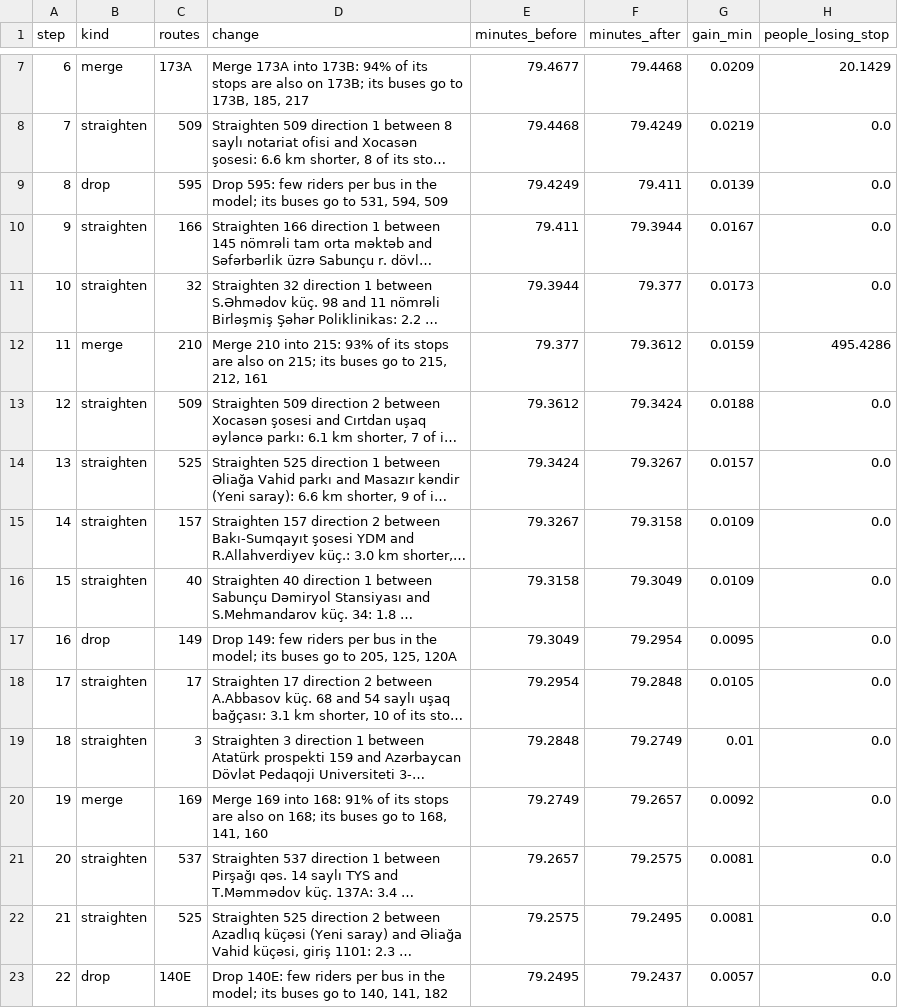
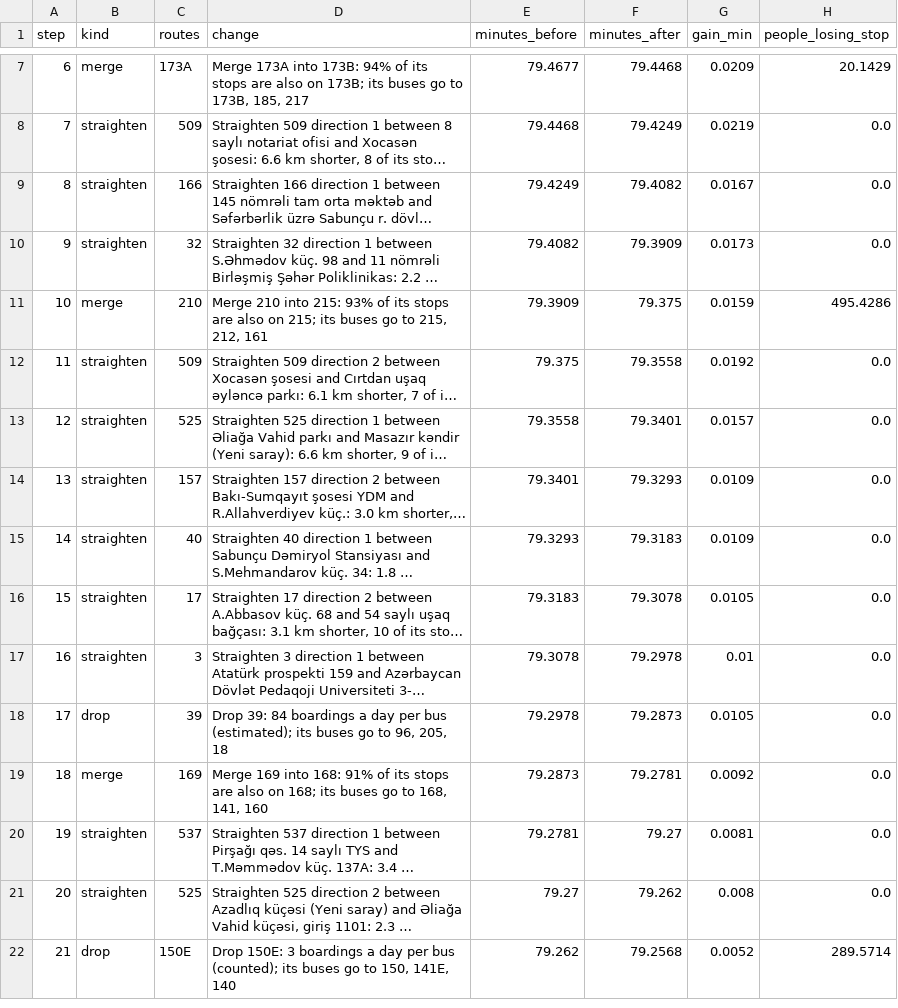
Before and after one commit to ismatsamadov/route_efficiency, a CSV file: output/redesign/changes.csv, drawn as a sheet; only a part is shown, gaps mark what is left out; long unchanged cells end in …; removed rows and columns are numbered as before the commit, all else as after; the diff covers the shown part only; the diff names each change by its address in the sheet, - before the commit and + after, or states it on an @@ line.

```diff
--- a/output/redesign/changes.csv
+++ b/output/redesign/changes.csv
-row 9: 8 | drop | 595 | Drop 595: few riders per bus in the model; its buses go to 531, 594, 509 | 79.4249 | 79.411 | 0.0139 | 0.0
@@ column A (step) renumbered between rows 9 and 23 @@
-E9 (minutes_before): 79.411
+E9 (minutes_before): 79.4249
-F9 (minutes_after): 79.3944
+F9 (minutes_after): 79.4082
-E10 (minutes_before): 79.3944
+E10 (minutes_before): 79.4082
-F10 (minutes_after): 79.377
+F10 (minutes_after): 79.3909
-E11 (minutes_before): 79.377
+E11 (minutes_before): 79.3909
-F11 (minutes_after): 79.3612
+F11 (minutes_after): 79.375
-E12 (minutes_before): 79.3612
+E12 (minutes_before): 79.375
-F12 (minutes_after): 79.3424
+F12 (minutes_after): 79.3558
-G12 (gain_min): 0.0188
+G12 (gain_min): 0.0192
-E13 (minutes_before): 79.3424
+E13 (minutes_before): 79.3558
-F13 (minutes_after): 79.3267
+F13 (minutes_after): 79.3401
-E14 (minutes_before): 79.3267
+E14 (minutes_before): 79.3401
-F14 (minutes_after): 79.3158
+F14 (minutes_after): 79.3293
-E15 (minutes_before): 79.3158
+E15 (minutes_before): 79.3293
-F15 (minutes_after): 79.3049
+F15 (minutes_after): 79.3183
-row 17: 16 | drop | 149 | Drop 149: few riders per bus in the model; its buses go to 205, 125, 120A | 79.3049 | 79.2954 | 0.0095 | 0.0
-E16 (minutes_before): 79.2954
+E16 (minutes_before): 79.3183
-F16 (minutes_after): 79.2848
+F16 (minutes_after): 79.3078
-E17 (minutes_before): 79.2848
+E17 (minutes_before): 79.3078
-F17 (minutes_after): 79.2749
+F17 (minutes_after): 79.2978
+row 18: 17 | drop | 39 | Drop 39: 84 boardings a day per bus (estimated); its buses go to 96, 205, 18 | 79.2978 | 79.2873 | 0.0105 | 0.0
-E19 (minutes_before): 79.2749
+E19 (minutes_before): 79.2873
-F19 (minutes_after): 79.2657
+F19 (minutes_after): 79.2781
-E20 (minutes_before): 79.2657
+E20 (minutes_before): 79.2781
-F20 (minutes_after): 79.2575
+F20 (minutes_after): 79.27
-E21 (minutes_before): 79.2575
+E21 (minutes_before): 79.27
-F21 (minutes_after): 79.2495
+F21 (minutes_after): 79.262
-G21 (gain_min): 0.0081
+G21 (gain_min): 0.008
-row 23: 22 | drop | 140E | Drop 140E: few riders per bus in the model; its buses go to 140, 141, 182 | 79.2495 | 79.2437 | 0.0057 | 0.0
+row 22: 21 | drop | 150E | Drop 150E: 3 boardings a day per bus (counted); its buses go to 150, 141E, 140 | 79.262 | 79.2568 | 0.0052 | 289.5714
```
Also changed, not shown: 5 added rows, 5 removed rows and 3 edited cells elsewhere in this file, output/redesign/routes.csv, 4 other files.
